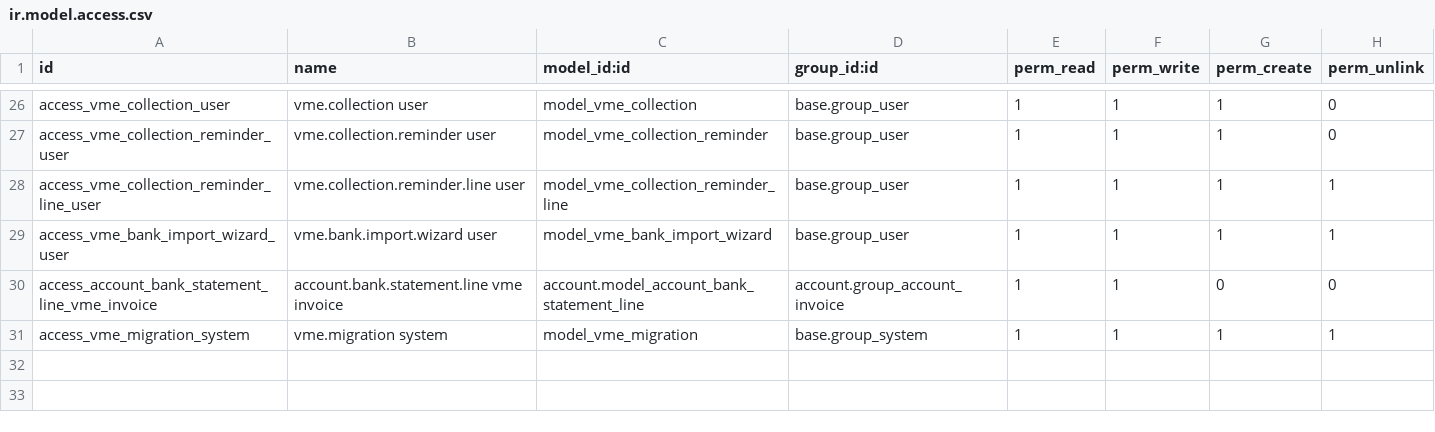
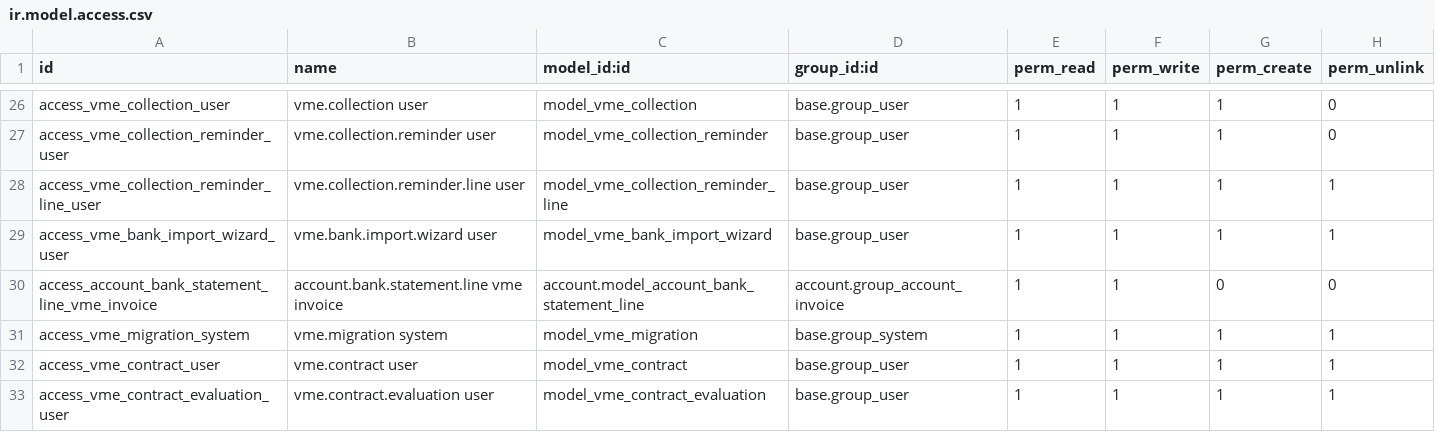
Before and after one commit to cmaixen/VME-Odoo-Prototype, a CSV file: addons/vme_belgie/security/ir.model.access.csv, drawn as a sheet; only a part is shown, gaps mark what is left out.

```diff
--- a/addons/vme_belgie/security/ir.model.access.csv
+++ b/addons/vme_belgie/security/ir.model.access.csv
@@ -31 +31,3 @@ access_account_bank_statement_line_vme_invoice,account.bank.statement.line vme i
 access_vme_migration_system,vme.migration system,model_vme_migration,base.group_system,1,1,1,1
+access_vme_contract_user,vme.contract user,model_vme_contract,base.group_user,1,1,1,1
+access_vme_contract_evaluation_user,vme.contract.evaluation user,model_vme_contract_evaluation,base.group_user,1,1,1,1
```
Also changed, not shown: 26 other files.
